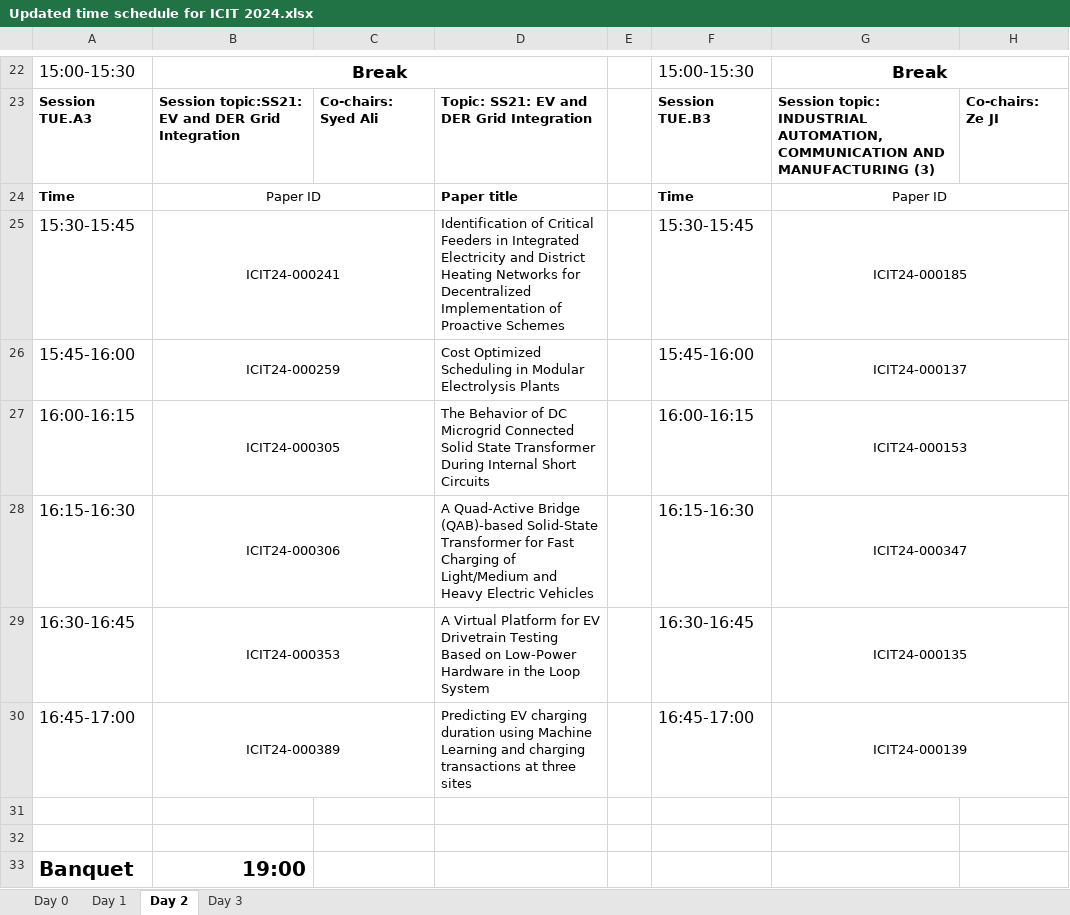
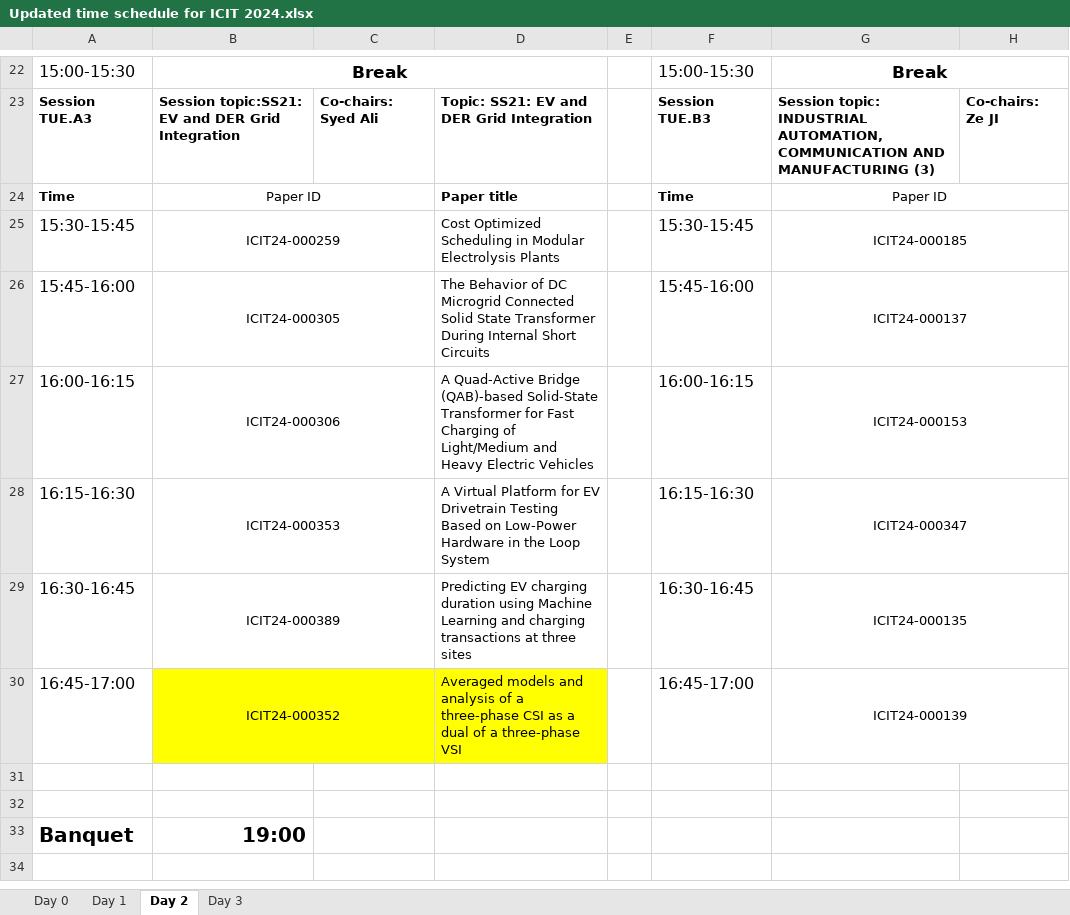
Before and after one commit to ieee-ies/icit2024.ieee-ies.org, an Excel workbook: files/Updated time schedule for ICIT 2024.xlsx, sheet Day 2, drawn as a sheet; only a part is shown, gaps mark what is left out; values as stored, in another font and other column widths than the file's, no borders; the diff names each change by its address in the sheet, - before the commit and + after, or states it on an @@ line.

```diff
--- a/files/Updated time schedule for ICIT 2024.xlsx (sheet Day 2)
+++ b/files/Updated time schedule for ICIT 2024.xlsx (sheet Day 2)
-B25: ICIT24-000241
+B25: ICIT24-000259
-D25: Identification of Critical Feeders in Integrated Electricity and District Heating Networks for Decentralized Implementation of Proactive Schemes
+D25: Cost Optimized Scheduling in Modular Electrolysis Plants
-B26: ICIT24-000259
+B26: ICIT24-000305
-D26: Cost Optimized Scheduling in Modular Electrolysis Plants
+D26: The Behavior of DC Microgrid Connected Solid State Transformer During Internal Short Circuits
-B27: ICIT24-000305
+B27: ICIT24-000306
-D27: The Behavior of DC Microgrid Connected Solid State Transformer During Internal Short Circuits
+D27: A Quad-Active Bridge (QAB)-based Solid-State Transformer for Fast Charging of Light/Medium and Heavy Electric Vehicles
-B28: ICIT24-000306
+B28: ICIT24-000353
-D28: A Quad-Active Bridge (QAB)-based Solid-State Transformer for Fast Charging of Light/Medium and Heavy Electric Vehicles
+D28: A Virtual Platform for EV Drivetrain Testing Based on Low-Power Hardware in the Loop System
-B29: ICIT24-000353
+B29: ICIT24-000389
-D29: A Virtual Platform for EV Drivetrain Testing Based on Low-Power Hardware in the Loop System
+D29: Predicting EV charging duration using Machine Learning and charging transactions at three sites
-B30: ICIT24-000389
+B30: ICIT24-000352
-B30:D30 fill: none
+B30:D30 fill: #FFFF00
-D30: Predicting EV charging duration using Machine Learning and charging transactions at three sites
+D30: Averaged models and analysis of a three-phase CSI as a dual of a three-phase VSI
```
Also changed, not shown: sheet Day 3, sheet Day 1, sheet Day 0.
